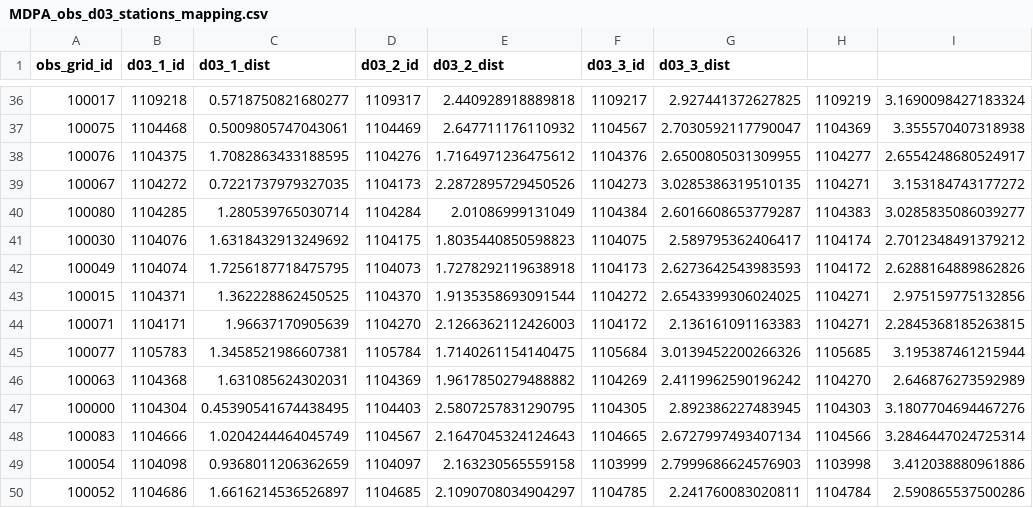
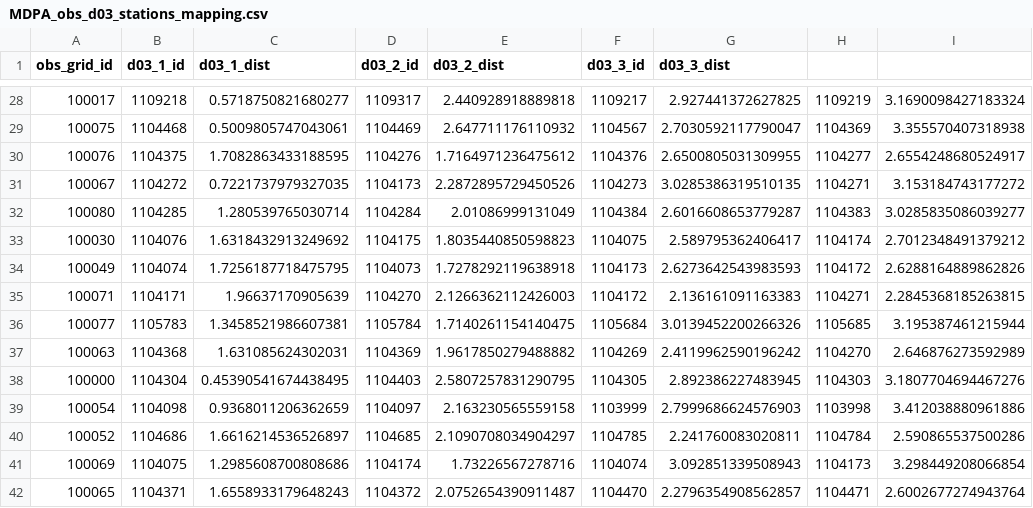
Before and after one commit to CUrW-SL/curw_sim_db_utils, a CSV file: grid_maps/obs_stations/rainfall/MDPA_obs_d03_stations_mapping.csv, drawn as a sheet; only a part is shown, gaps mark what is left out; the shorter side is filled out with more unchanged rows; the diff covers the shown part only; the diff names each change by its address in the sheet, - before the commit and + after, or states it on an @@ line.

```diff
--- a/grid_maps/obs_stations/rainfall/MDPA_obs_d03_stations_mapping.csv
+++ b/grid_maps/obs_stations/rainfall/MDPA_obs_d03_stations_mapping.csv
-row 43: 100015 | 1104371 | 1.362228862450525 | 1104370 | 1.9135358693091544 | 1104272 | 2.6543399306024025 | 1104271 | 2.975159775132856
-row 48: 100083 | 1104666 | 1.0204244464045749 | 1104567 | 2.1647045324124643 | 1104665 | 2.6727997493407134 | 1104566 | 3.2846447024725314
```
Also changed, not shown: 8 removed rows elsewhere in this file.
